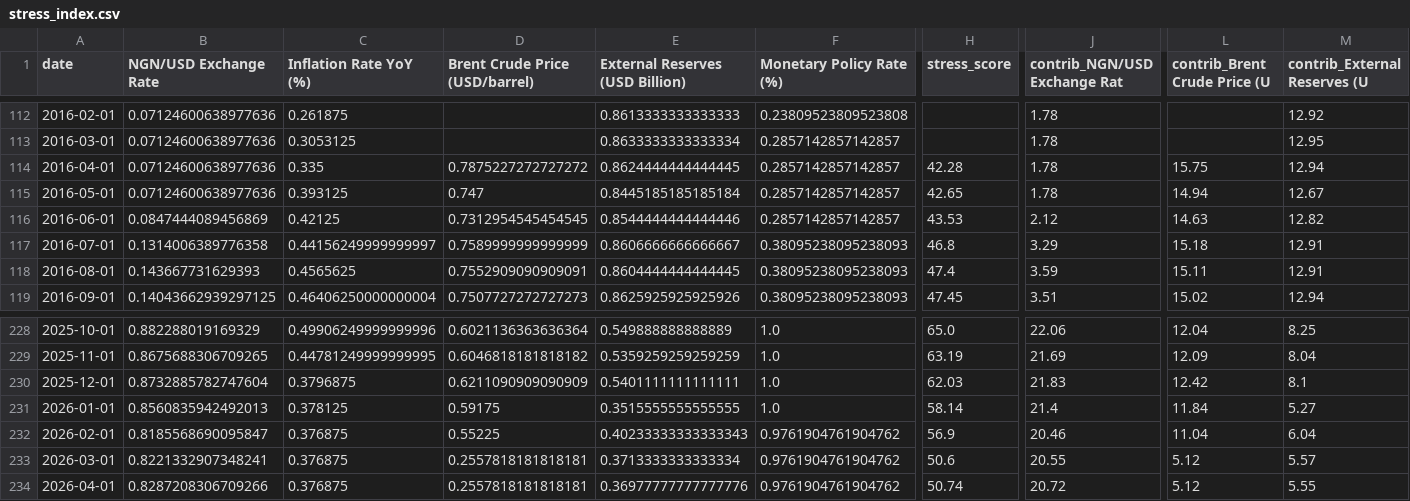
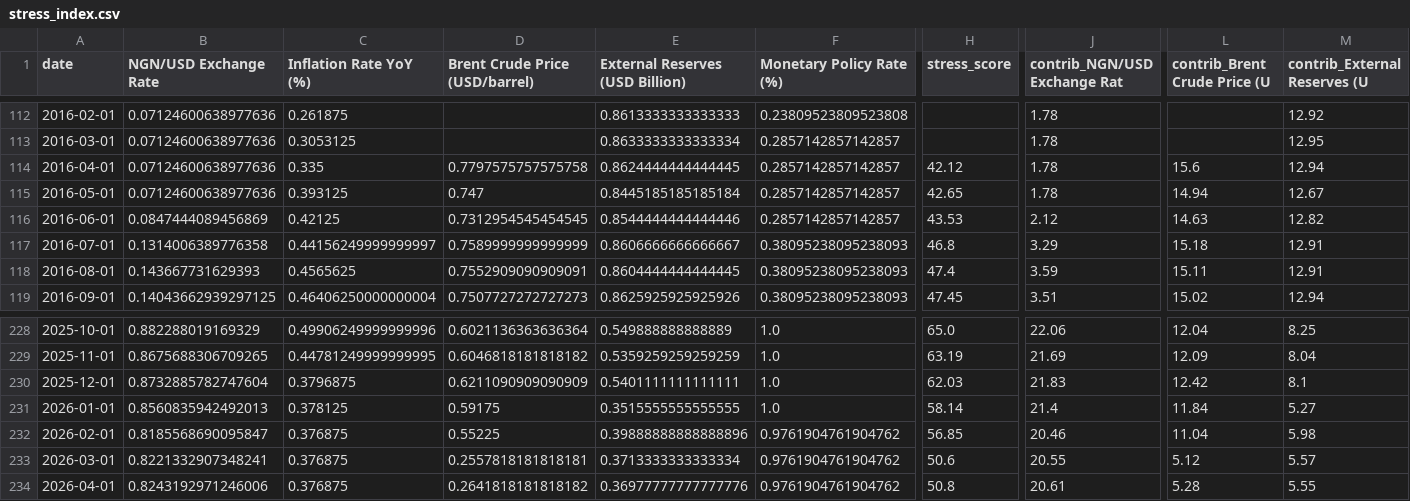
Before and after one commit to Elijjjaaaahhhhh/nigeria-macro-tracker, a CSV file: data/processed/stress_index.csv, drawn as a sheet; only a part is shown, gaps mark what is left out; the diff names each change by its address in the sheet, - before the commit and + after, or states it on an @@ line.

```diff
--- a/data/processed/stress_index.csv
+++ b/data/processed/stress_index.csv
-D114 (Brent Crude Price (USD/barrel)): 0.7875227272727272
+D114 (Brent Crude Price (USD/barrel)): 0.7797575757575758
-H114 (stress_score): 42.28
+H114 (stress_score): 42.12
-L114 (contrib_Brent Crude Price (U): 15.75
+L114 (contrib_Brent Crude Price (U): 15.6
-E232 (External Reserves (USD Billion)): 0.40233333333333343
+E232 (External Reserves (USD Billion)): 0.39888888888888896
-H232 (stress_score): 56.9
+H232 (stress_score): 56.85
-M232 (contrib_External Reserves (U): 6.04
+M232 (contrib_External Reserves (U): 5.98
-B234 (NGN/USD Exchange Rate): 0.8287208306709266
+B234 (NGN/USD Exchange Rate): 0.8243192971246006
-D234 (Brent Crude Price (USD/barrel)): 0.2557818181818181
+D234 (Brent Crude Price (USD/barrel)): 0.2641818181818182
-H234 (stress_score): 50.74
+H234 (stress_score): 50.8
-J234 (contrib_NGN/USD Exchange Rat): 20.72
+J234 (contrib_NGN/USD Exchange Rat): 20.61
-L234 (contrib_Brent Crude Price (U): 5.12
+L234 (contrib_Brent Crude Price (U): 5.28
```
Also changed, not shown: 1 other file.
